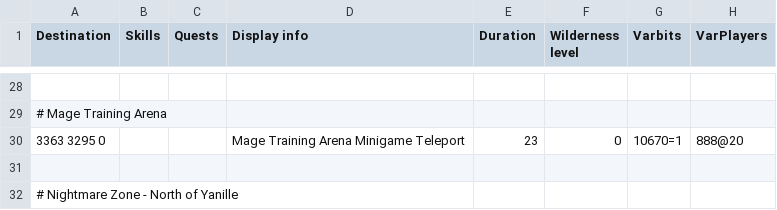
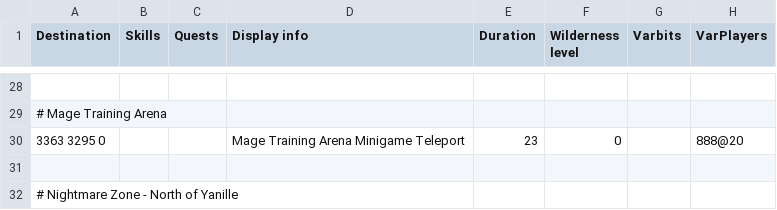
Before and after one commit to wvanderp/shortest-path, a TSV file: src/main/resources/transports/teleportation_minigames.tsv, drawn as a sheet; only a part is shown, gaps mark what is left out.

Commit message:
fix: remove varbit requirement for MTA teleport (#260)
The varbit previously specified (10670) is actually `CHATMODAL_UNCLAMP`

```diff
--- a/src/main/resources/transports/teleportation_minigames.tsv
+++ b/src/main/resources/transports/teleportation_minigames.tsv
@@ -29,3 +29,3 @@ Destination	Skills	Quests	Display info	Duration	Wilderness level	Varbits	VarPlay
 # Mage Training Arena							
-3363 3295 0			Mage Training Arena Minigame Teleport	23	0	10670=1	888@20
+3363 3295 0			Mage Training Arena Minigame Teleport	23	0		888@20
 							
```
